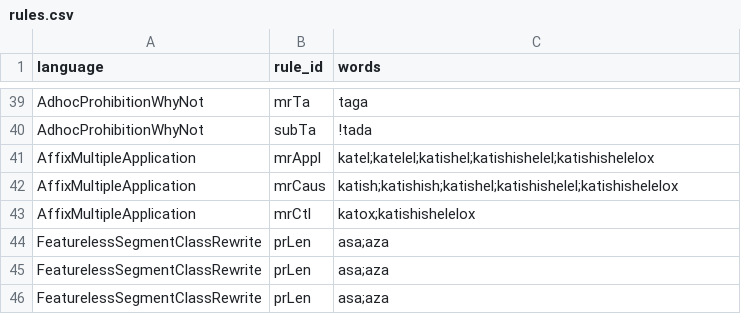
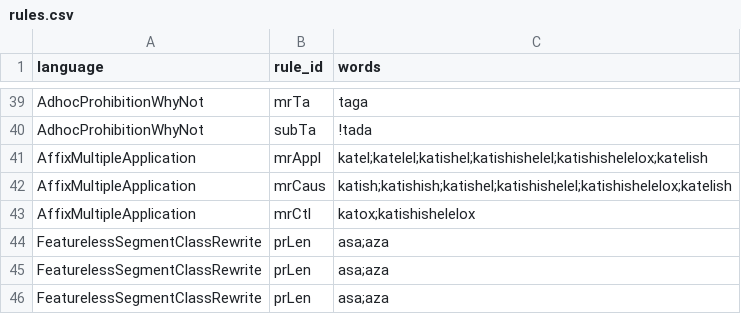
Before and after one commit to sillsdev/fieldworks-parser-conformance, a CSV file: rules.csv, drawn as a sheet; only a part is shown, gaps mark what is left out.

```diff
--- a/rules.csv
+++ b/rules.csv
@@ -40,4 +40,4 @@ AdhocProhibitionWhyNot,mrTa,taga
 AdhocProhibitionWhyNot,subTa,!tada
-AffixMultipleApplication,mrAppl,katel;katelel;katishel;katishishelel;katishishelelox
-AffixMultipleApplication,mrCaus,katish;katishish;katishel;katishishelel;katishishelelox
+AffixMultipleApplication,mrAppl,katel;katelel;katishel;katishishelel;katishishelelox;katelish
+AffixMultipleApplication,mrCaus,katish;katishish;katishel;katishishelel;katishishelelox;katelish
 AffixMultipleApplication,mrCtl,katox;katishishelelox
```
Also changed, not shown: fieldworks-writable-shapes.tsv, 6 other files.
